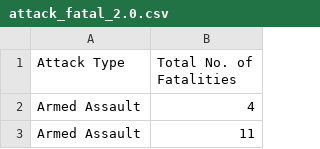
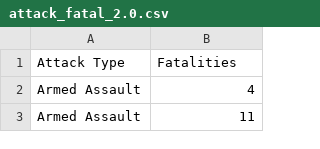
Before and after one commit to gideonTeo/FIT3179-A2, a CSV file: data/attack_fatal_2.0.csv, drawn as a sheet; only a part is shown.

```diff
--- a/data/attack_fatal_2.0.csv
+++ b/data/attack_fatal_2.0.csv
@@ -1,2 +1,2 @@
-Attack Type,Total No. of Fatalities
+Attack Type,Fatalities
 Armed Assault,4
```
Also changed, not shown: 2 other files.
